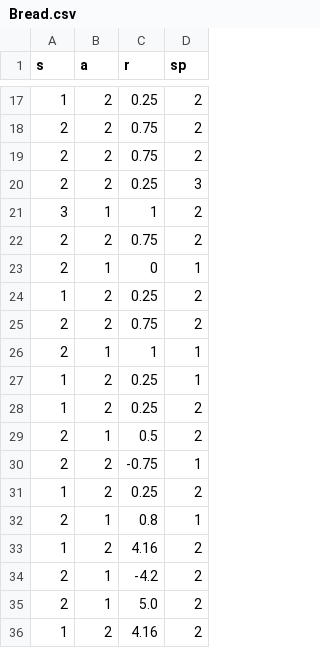
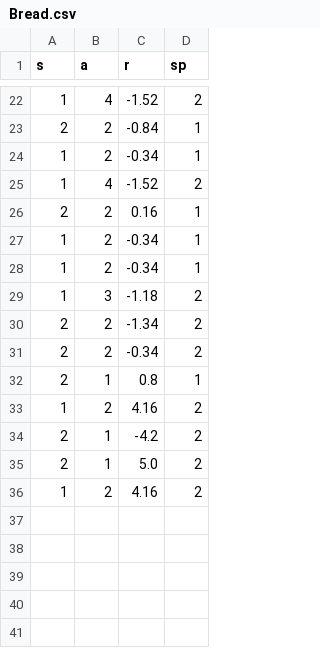
Before and after one commit to Sanjana-Sarda/Hungry, a CSV file: retrain/Bread.csv, drawn as a sheet; only a part is shown, gaps mark what is left out; the diff covers the shown part only.

```diff
--- a/retrain/Bread.csv
+++ b/retrain/Bread.csv
@@ -17,16 +22,11 @@ s,a,r,sp
-1,2,0.25,2
-2,2,0.75,2
-2,2,0.75,2
-2,2,0.25,3
-3,1,1,2
-2,2,0.75,2
-2,1,0,1
-1,2,0.25,2
-2,2,0.75,2
-2,1,1,1
-1,2,0.25,1
-1,2,0.25,2
-2,1,0.5,2
-2,2,-0.75,1
-1,2,0.25,2
+1,4,-1.52,2
+2,2,-0.84,1
+1,2,-0.34,1
+1,4,-1.52,2
+2,2,0.16,1
+1,2,-0.34,1
+1,2,-0.34,1
+1,3,-1.18,2
+2,2,-1.34,2
+2,2,-0.34,2
 2,1,0.8,1
```
Also changed, not shown: 12 added rows, 7 removed rows and 12 edited cells elsewhere in this file, retrain/Flour.csv, retrain/Milk.csv, 7 other files.
